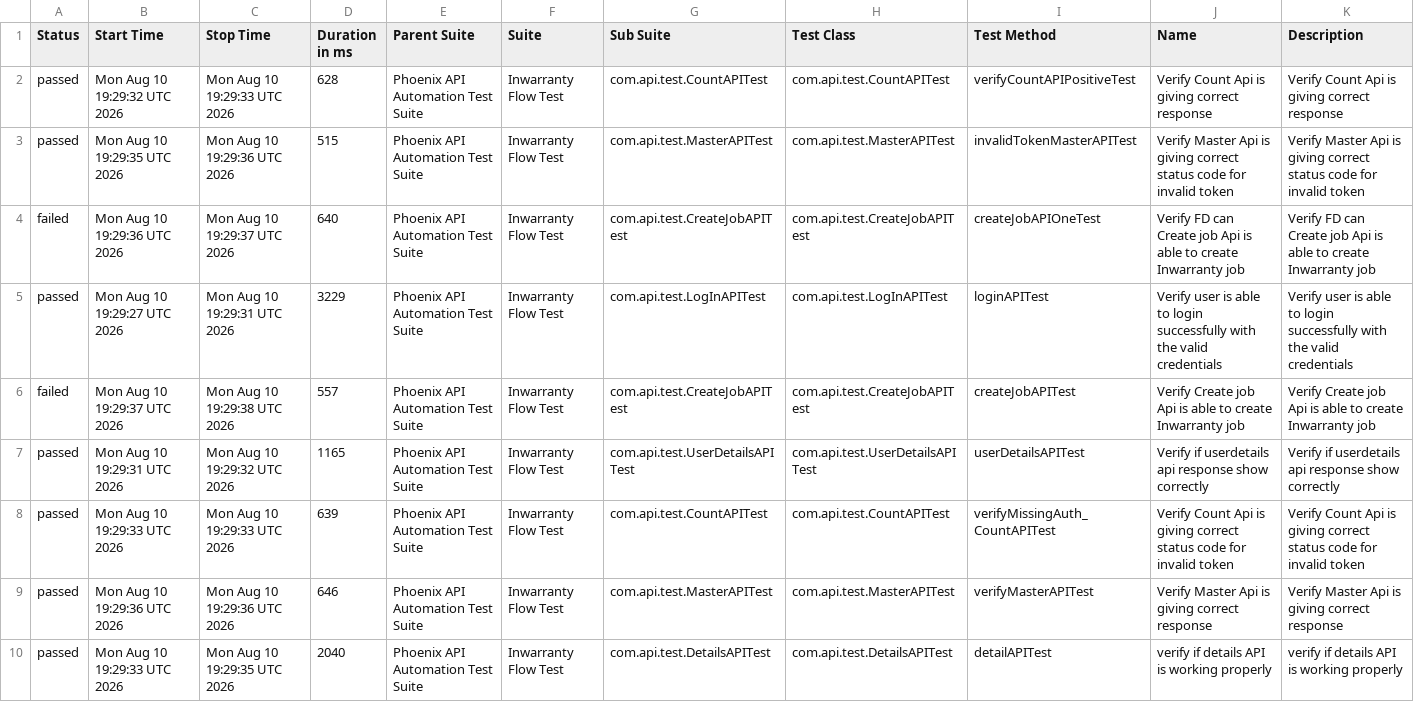
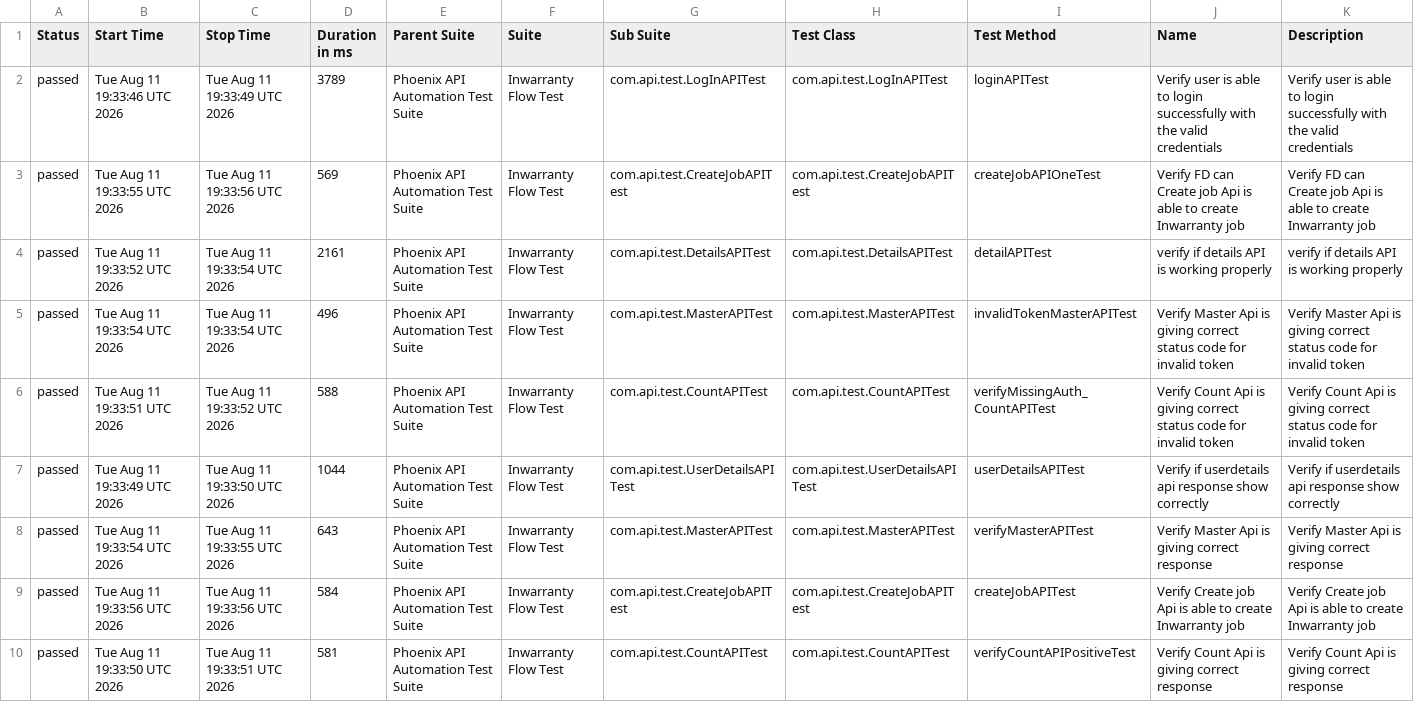
Before and after one commit to sailesh123kumar/PhoenixTestAutomationFramework, a CSV file: data/suites.csv, drawn as a sheet; removed rows and columns are numbered as before the commit, all else as after; the diff names each change by its address in the sheet, - before the commit and + after, or states it on an @@ line.

```diff
--- a/data/suites.csv
+++ b/data/suites.csv
+row 2: passed | Tue Aug 11 19:33:46 UTC 2026 | Tue Aug 11 19:33:49 UTC 2026 | 3789 | Phoenix API Automation Test Suite | Inwarranty Flow Test | com.api.test.LogInAPITest | com.api.test.LogInAPITest | loginAPITest | Verify user is able to login successfully with the valid credentials | Verify user is able to login successfully with the valid credentials
+row 3: passed | Tue Aug 11 19:33:55 UTC 2026 | Tue Aug 11 19:33:56 UTC 2026 | 569 | Phoenix API Automation Test Suite | Inwarranty Flow Test | com.api.test.CreateJobAPITest | com.api.test.CreateJobAPITest | createJobAPIOneTest | Verify FD can Create job Api is able to create Inwarranty job | Verify FD can Create job Api is able to create Inwarranty job
-B4 (Start Time): Mon Aug 10 19:29:32 UTC 2026
+B4 (Start Time): Tue Aug 11 19:33:52 UTC 2026
-C4 (Stop Time): Mon Aug 10 19:29:33 UTC 2026
+C4 (Stop Time): Tue Aug 11 19:33:54 UTC 2026
-D4 (Duration in ms): 628
+D4 (Duration in ms): 2161
-G4 (Sub Suite): com.api.test.CountAPITest
+G4 (Sub Suite): com.api.test.DetailsAPITest
-H4 (Test Class): com.api.test.CountAPITest
+H4 (Test Class): com.api.test.DetailsAPITest
-I4 (Test Method): verifyCountAPIPositiveTest
+I4 (Test Method): detailAPITest
-J4 (Name): Verify Count Api is giving correct response
+J4 (Name): verify if details API is working properly
-K4 (Description): Verify Count Api is giving correct response
+K4 (Description): verify if details API is working properly
-B5 (Start Time): Mon Aug 10 19:29:35 UTC 2026
+B5 (Start Time): Tue Aug 11 19:33:54 UTC 2026
-C5 (Stop Time): Mon Aug 10 19:29:36 UTC 2026
+C5 (Stop Time): Tue Aug 11 19:33:54 UTC 2026
-D5 (Duration in ms): 515
+D5 (Duration in ms): 496
-row 4: failed | Mon Aug 10 19:29:36 UTC 2026 | Mon Aug 10 19:29:37 UTC 2026 | 640 | Phoenix API Automation Test Suite | Inwarranty Flow Test | com.api.test.CreateJobAPITest | com.api.test.CreateJobAPITest | createJobAPIOneTest | Verify FD can Create job Api is able to create Inwarranty job | Verify FD can Create job Api is able to create Inwarranty job
-B6 (Start Time): Mon Aug 10 19:29:27 UTC 2026
+B6 (Start Time): Tue Aug 11 19:33:51 UTC 2026
-C6 (Stop Time): Mon Aug 10 19:29:31 UTC 2026
+C6 (Stop Time): Tue Aug 11 19:33:52 UTC 2026
-D6 (Duration in ms): 3229
+D6 (Duration in ms): 588
-G6 (Sub Suite): com.api.test.LogInAPITest
+G6 (Sub Suite): com.api.test.CountAPITest
-H6 (Test Class): com.api.test.LogInAPITest
+H6 (Test Class): com.api.test.CountAPITest
-I6 (Test Method): loginAPITest
+I6 (Test Method): verifyMissingAuth_CountAPITest
-J6 (Name): Verify user is able to login successfully with the valid credentials
+J6 (Name): Verify Count Api is giving correct status code for invalid token
-K6 (Description): Verify user is able to login successfully with the valid credentials
+K6 (Description): Verify Count Api is giving correct status code for invalid token
-row 6: failed | Mon Aug 10 19:29:37 UTC 2026 | Mon Aug 10 19:29:38 UTC 2026 | 557 | Phoenix API Automation Test Suite | Inwarranty Flow Test | com.api.test.CreateJobAPITest | com.api.test.CreateJobAPITest | createJobAPITest | Verify Create job Api is able to create Inwarranty job | Verify Create job Api is able to create Inwarranty job
-B7 (Start Time): Mon Aug 10 19:29:31 UTC 2026
+B7 (Start Time): Tue Aug 11 19:33:49 UTC 2026
-C7 (Stop Time): Mon Aug 10 19:29:32 UTC 2026
+C7 (Stop Time): Tue Aug 11 19:33:50 UTC 2026
-D7 (Duration in ms): 1165
+D7 (Duration in ms): 1044
-row 8: passed | Mon Aug 10 19:29:33 UTC 2026 | Mon Aug 10 19:29:33 UTC 2026 | 639 | Phoenix API Automation Test Suite | Inwarranty Flow Test | com.api.test.CountAPITest | com.api.test.CountAPITest | verifyMissingAuth_CountAPITest | Verify Count Api is giving correct status code for invalid token | Verify Count Api is giving correct status code for invalid token
-B8 (Start Time): Mon Aug 10 19:29:36 UTC 2026
+B8 (Start Time): Tue Aug 11 19:33:54 UTC 2026
-C8 (Stop Time): Mon Aug 10 19:29:36 UTC 2026
+C8 (Stop Time): Tue Aug 11 19:33:55 UTC 2026
-D8 (Duration in ms): 646
+D8 (Duration in ms): 643
+row 9: passed | Tue Aug 11 19:33:56 UTC 2026 | Tue Aug 11 19:33:56 UTC 2026 | 584 | Phoenix API Automation Test Suite | Inwarranty Flow Test | com.api.test.CreateJobAPITest | com.api.test.CreateJobAPITest | createJobAPITest | Verify Create job Api is able to create Inwarranty job | Verify Create job Api is able to create Inwarranty job
-B10 (Start Time): Mon Aug 10 19:29:33 UTC 2026
+B10 (Start Time): Tue Aug 11 19:33:50 UTC 2026
-C10 (Stop Time): Mon Aug 10 19:29:35 UTC 2026
+C10 (Stop Time): Tue Aug 11 19:33:51 UTC 2026
-D10 (Duration in ms): 2040
+D10 (Duration in ms): 581
-G10 (Sub Suite): com.api.test.DetailsAPITest
+G10 (Sub Suite): com.api.test.CountAPITest
-H10 (Test Class): com.api.test.DetailsAPITest
+H10 (Test Class): com.api.test.CountAPITest
-I10 (Test Method): detailAPITest
+I10 (Test Method): verifyCountAPIPositiveTest
-J10 (Name): verify if details API is working properly
+J10 (Name): Verify Count Api is giving correct response
-K10 (Description): verify if details API is working properly
+K10 (Description): Verify Count Api is giving correct response
```
Also changed, not shown: data/behaviors.csv, 56 other files.
